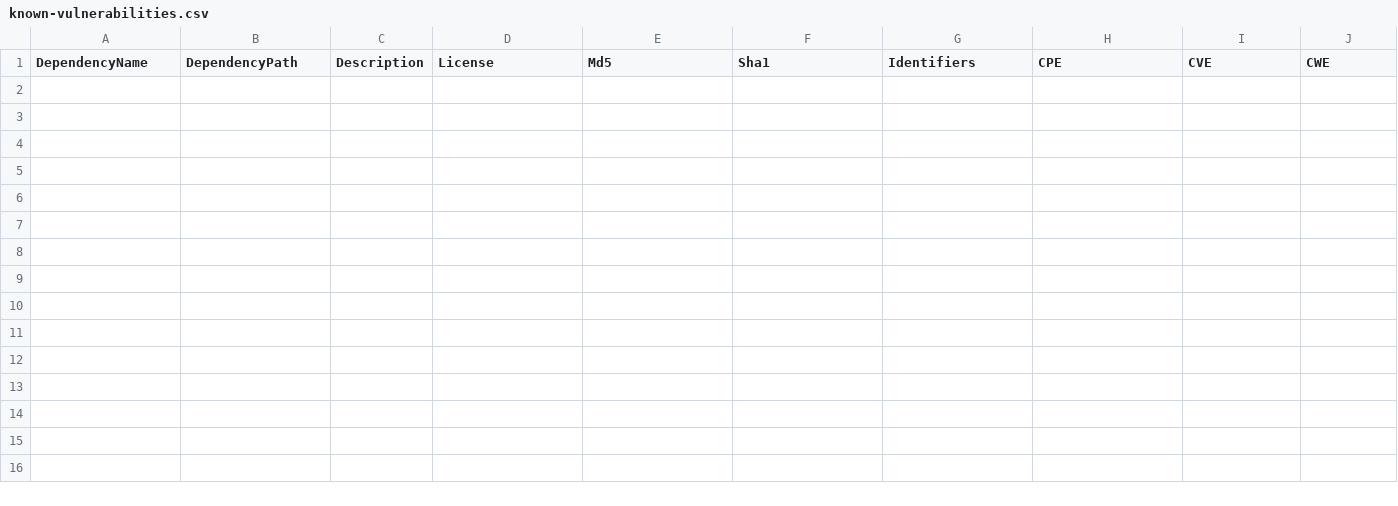
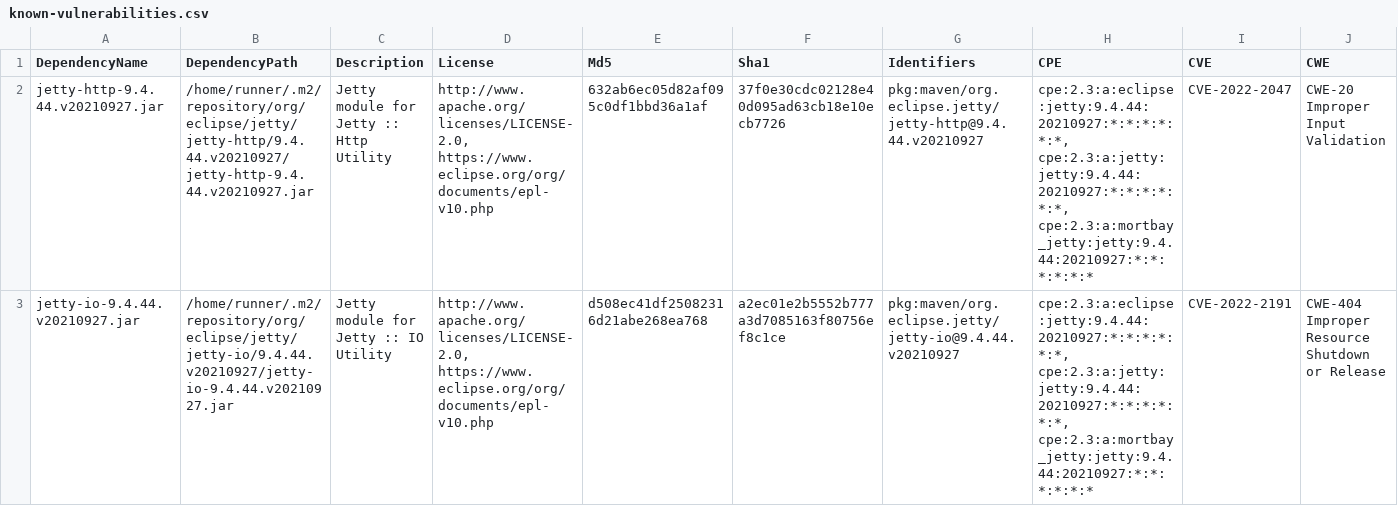
Before and after one commit to piotr-yuxuan/welcome-base-api, a CSV file: doc/known-vulnerabilities.csv, drawn as a sheet; only a part is shown; rows hold the shown columns only; the diff names each change by its address in the sheet, - before the commit and + after, or states it on an @@ line.

Commit message:
Update known vulnerabilities

```diff
--- a/doc/known-vulnerabilities.csv
+++ b/doc/known-vulnerabilities.csv
+row 2: jetty-http-9.4.44.v20210927.jar | /home/runner/.m2/repository/org/eclipse/jetty/jetty-http/9.4.44.v20210927/jetty-http-9.4.44.v20210927.jar | Jetty module for Jetty :: Http Utility | http://www.apache.org/licenses/LICENSE-2.0, https://www.eclipse.org/org/documents/epl-v10.php | 632ab6ec05d82af095c0df1bbd36a1af | 37f0e30cdc02128e40d095ad63cb18e10ecb7726 | pkg:maven/org.eclipse.jetty/jetty-http@9.4.44.v20210927 | cpe:2.3:a:eclipse:jetty:9.4.44:20210927:*:*:*:*:*:*, cpe:2.3:a:jetty:jetty:9.4.44:20210927:*:*:*:*:*:*, cpe:2.3:a:mortbay_jetty:jetty:9.4.44:20210927:*:*:*:*:*:* | CVE-2022-2047 | CWE-20 Improper Input Validation
+row 3: jetty-io-9.4.44.v20210927.jar | /home/runner/.m2/repository/org/eclipse/jetty/jetty-io/9.4.44.v20210927/jetty-io-9.4.44.v20210927.jar | Jetty module for Jetty :: IO Utility | http://www.apache.org/licenses/LICENSE-2.0, https://www.eclipse.org/org/documents/epl-v10.php | d508ec41df25082316d21abe268ea768 | a2ec01e2b5552b777a3d7085163f80756ef8c1ce | pkg:maven/org.eclipse.jetty/jetty-io@9.4.44.v20210927 | cpe:2.3:a:eclipse:jetty:9.4.44:20210927:*:*:*:*:*:*, cpe:2.3:a:jetty:jetty:9.4.44:20210927:*:*:*:*:*:*, cpe:2.3:a:mortbay_jetty:jetty:9.4.44:20210927:*:*:*:*:*:* | CVE-2022-2191 | CWE-404 Improper Resource Shutdown or Release
```
